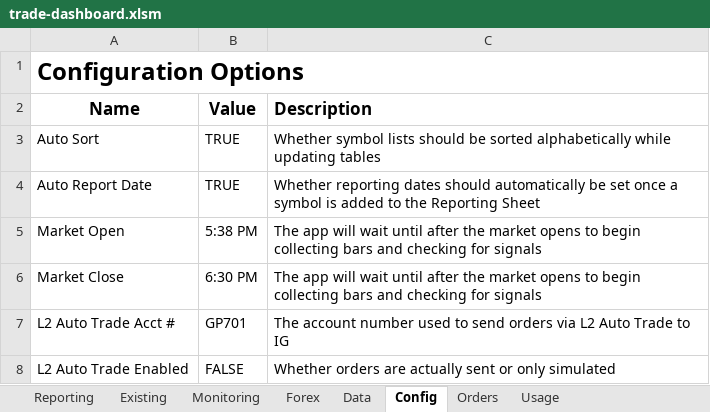
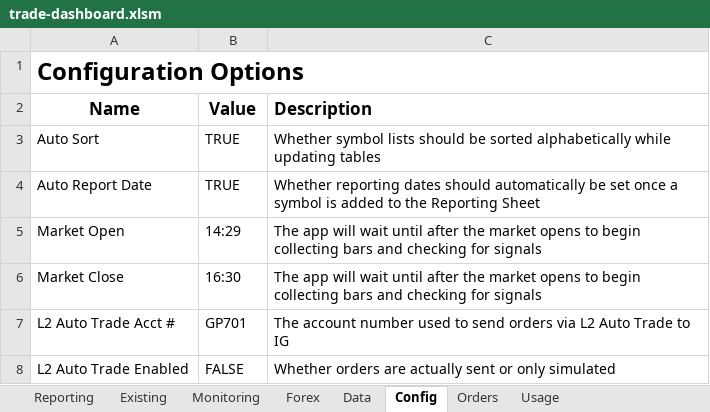
Before and after one commit to jner14/trade-automator, an Excel workbook: trade-dashboard.xlsm, sheet Config, drawn as a sheet; values as stored, in another font and other column widths than the file's, no borders; the diff names each change by its address in the sheet, - before the commit and + after, or states it on an @@ line.

```diff
--- a/trade-dashboard.xlsm (sheet Config)
+++ b/trade-dashboard.xlsm (sheet Config)
-B5 (Value): 5:38 PM
+B5 (Value): 14:29
-B6 (Value): 6:30 PM
+B6 (Value): 16:30
```
Also changed, not shown: sheet Data, sheet Orders, sheet Reporting, sheet Forex, formulas that keep their value, 3 other files.
